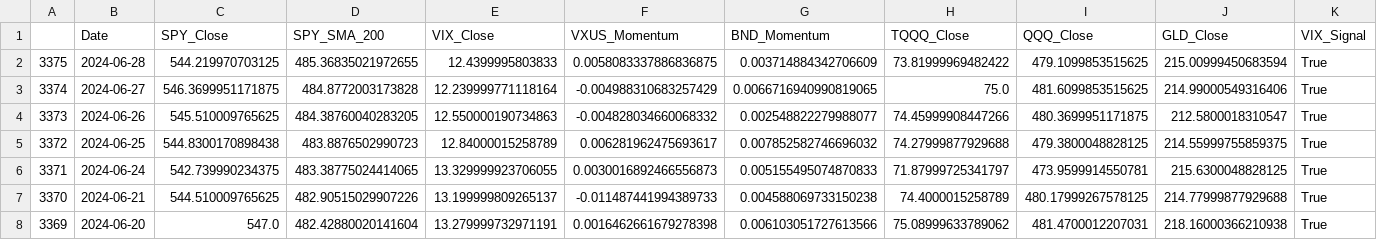
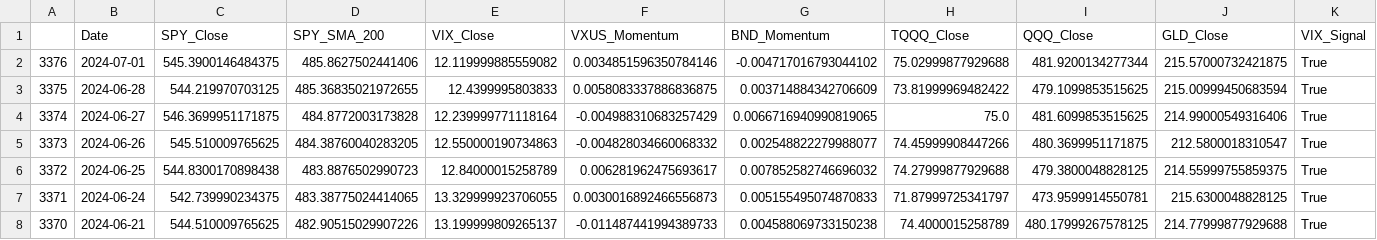
Before and after one commit to rbnyng/trend_alert, a CSV file: last_seven_days.csv, drawn as a sheet; only a part is shown; removed rows and columns are numbered as before the commit, all else as after; rows hold the shown columns only; the diff names each change by its address in the sheet, - before the commit and + after, or states it on an @@ line.

```diff
--- a/last_seven_days.csv
+++ b/last_seven_days.csv
+row 2: 3376 | 2024-07-01 | 545.3900146484375 | 485.8627502441406 | 12.119999885559082 | 0.0034851596350784146 | -0.004717016793044102 | 75.02999877929688 | 481.9200134277344 | 215.57000732421875 | True
-row 8: 3369 | 2024-06-20 | 547.0 | 482.42880020141604 | 13.279999732971191 | 0.0016462661679278398 | 0.006103051727613566 | 75.08999633789062 | 481.4700012207031 | 218.16000366210938 | True
```
Also changed, not shown: 1 other file.
